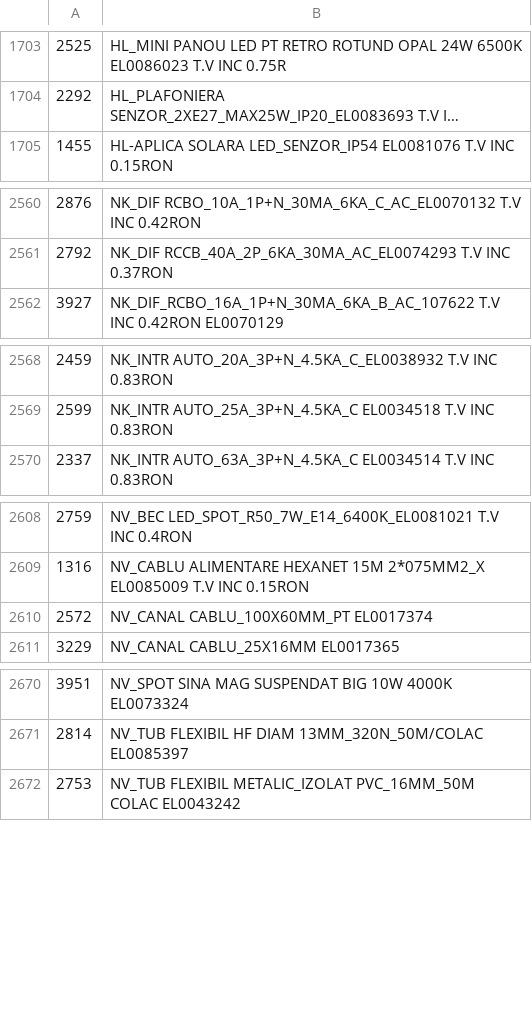
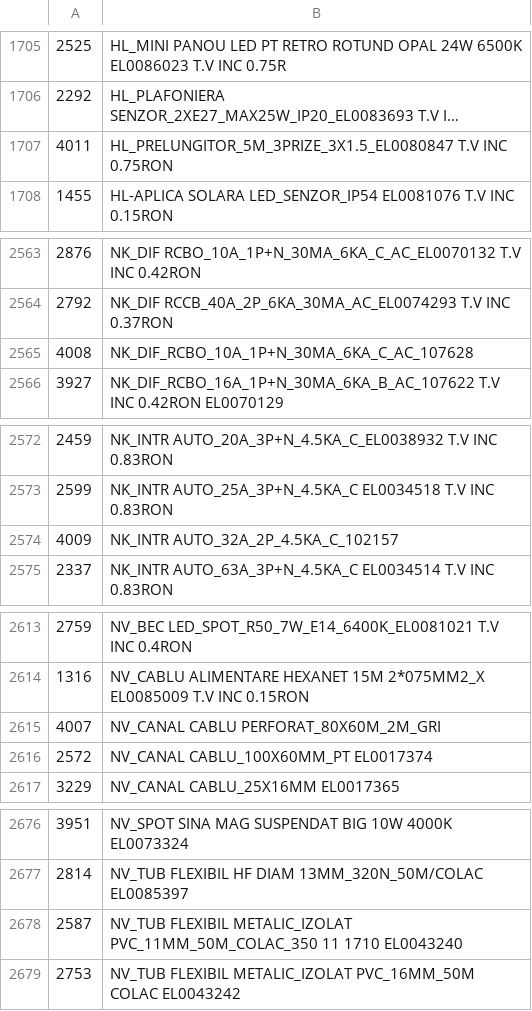
Before and after one commit to Rert90/site-casa-marcat, a CSV file: date.csv, drawn as a sheet; only a part is shown, gaps mark what is left out; long unchanged cells end in …; the diff covers the shown part only; the diff names each change by its address in the sheet, - before the commit and + after, or states it on an @@ line.

```diff
--- a/date.csv
+++ b/date.csv
+row 1707: 4011 | HL_PRELUNGITOR_5M_3PRIZE_3X1.5_EL0080847 T.V INC 0.75RON
+row 2565: 4008 | NK_DIF_RCBO_10A_1P+N_30MA_6KA_C_AC_107628
+row 2574: 4009 | NK_INTR AUTO_32A_2P_4.5KA_C_102157
+row 2615: 4007 | NV_CANAL CABLU PERFORAT_80X60M_2M_GRI
+row 2678: 2587 | NV_TUB FLEXIBIL METALIC_IZOLAT PVC_11MM_50M_COLAC_350 11 1710 EL0043240
```
Also changed, not shown: 8 added rows and 2 removed rows elsewhere in this file.
